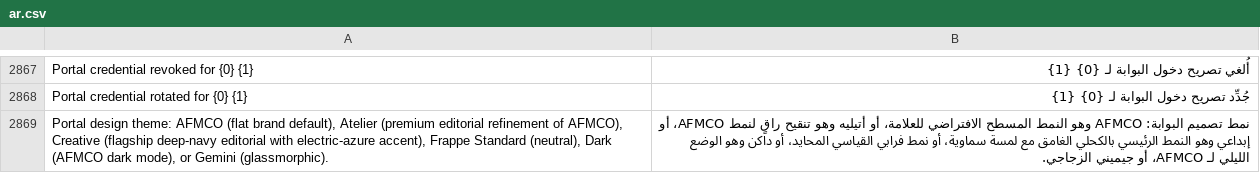
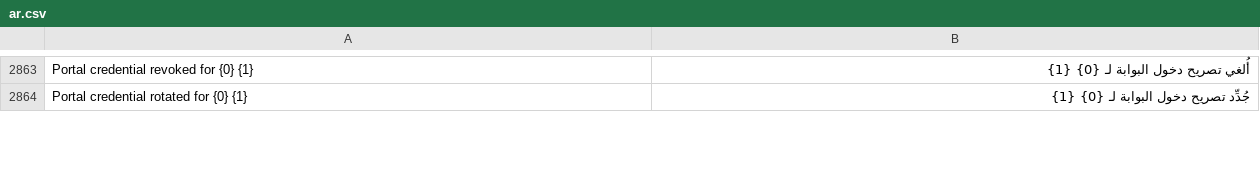
Before and after one commit to iabodysa/apex, a CSV file: apex/translations/ar.csv, drawn as a sheet; only a part is shown, gaps mark what is left out; the diff covers the shown part only.

Commit message:
The portal theme screen offers the two themes that exist
Six names were on the list and four of them were never implemented: the token
system defines a light block, whose default identity is the afmco alias, and a
dark block, so Frappe Standard, Gemini, Atelier and Creative all rendered as the
light default. Choosing one changed nothing a driver could see.

A site already saved on a retired name keeps that value after the option is
withdrawn, so a patch repoints it and validate repoints anything that arrives
later, with a message, rather than refusing to save a value the app itself wrote.

```diff
--- a/apex/translations/ar.csv
+++ b/apex/translations/ar.csv
@@ -2868,2 +2864 @@ Portal credential revoked for {0} {1},أُلغي تصريح دخول البوا
 Portal credential rotated for {0} {1},جُدِّد تصريح دخول البوابة لـ {0} {1}
-"Portal design theme: AFMCO (flat brand default), Atelier (premium editorial refinement of AFMCO), Creative (flagship deep-navy editorial with electric-azure accent), Frappe Standard (neutral), Dark (AFMCO dark mode), or Gemini (glassmorphic).",نمط تصميم البوابة: AFMCO وهو النمط المسطح الافتراضي للعلامة، أو أتيليه وهو تنقيح راقٍ لنمط AFMCO، أو إبداعي وهو النمط الرئيسي بالكحلي الغامق مع لمسة سماوية، أو نمط فرابي القياسي المحايد، أو داكن وهو الوضع الليلي لـ AFMCO، أو جيميني الزجاجي.
```
Also changed, not shown: 2 added rows and 4 removed rows elsewhere in this file, 4 other files.
